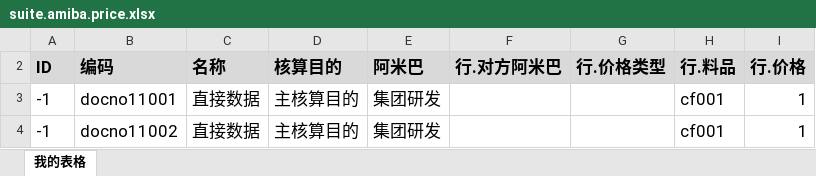
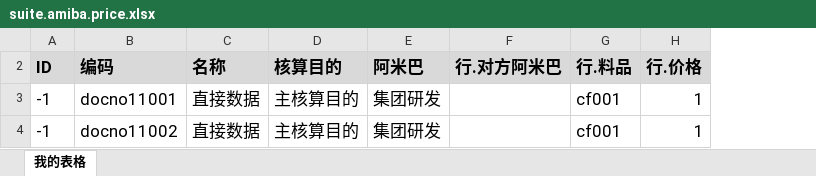
Before and after one commit to absuite/suite-cbo, an Excel workbook: resources/public/files/suite.amiba.price.xlsx, sheet 我的表格, drawn as a sheet; values as stored, in another font and other column widths than the file's, no borders; the diff names each change by its address in the sheet, - before the commit and + after, or states it on an @@ line.

```diff
--- a/resources/public/files/suite.amiba.price.xlsx (sheet 我的表格)
+++ b/resources/public/files/suite.amiba.price.xlsx (sheet 我的表格)
-column G (行.价格类型), empty
```
Also changed, not shown: hidden cells, resources/public/files/suite.amiba.data.doc.xlsx, resources/public/files/suite.amiba.doc.biz.xlsx, 4 other files.
